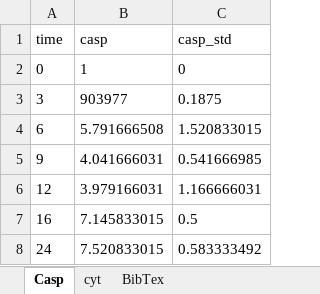
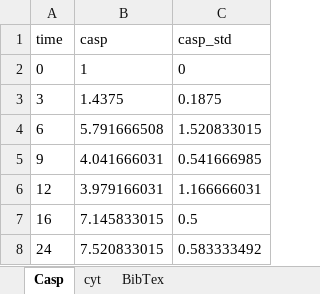
Before and after one commit to mcsksgyrk/BCRN, an Excel workbook: 0_evaluate/input_files/Mattiolo_2015_tester.xlsx, sheet Casp, drawn as a sheet; values as stored, in another font and other column widths than the file's, no borders; the diff names each change by its address in the sheet, - before the commit and + after, or states it on an @@ line.

```diff
--- a/0_evaluate/input_files/Mattiolo_2015_tester.xlsx (sheet Casp)
+++ b/0_evaluate/input_files/Mattiolo_2015_tester.xlsx (sheet Casp)
-B3 (casp): 903977
+B3 (casp): 1.4375
```
Also changed, not shown: 0_evaluate/input_files/Mattiolo_2015_single_sheet.xlsx, 10 other files.
